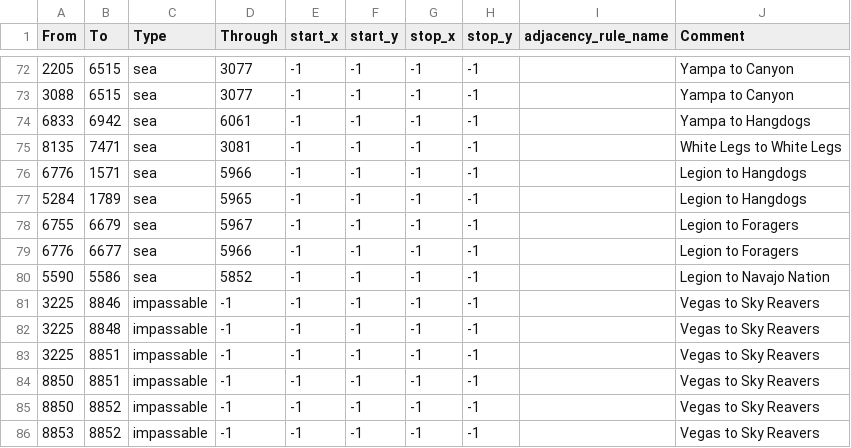
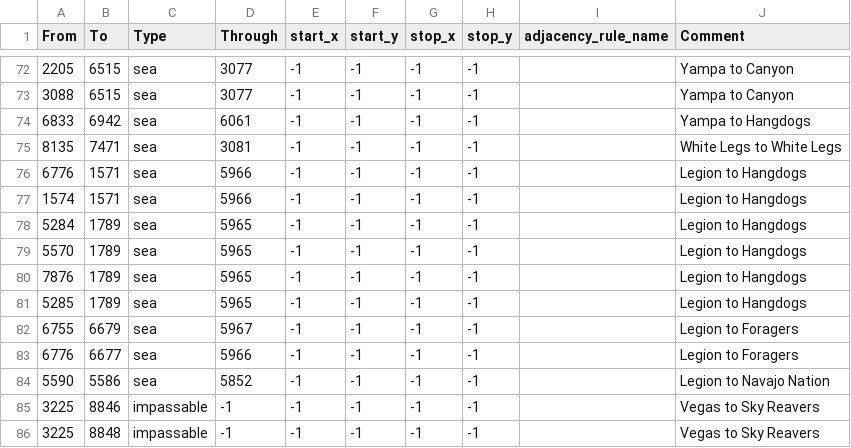
Before and after one commit to OWBDevTeam/mod, a CSV file: falloutmod/map/adjacencies.csv, drawn as a sheet; only a part is shown, gaps mark what is left out; the shorter side is filled out with more unchanged rows; the diff names each change by its address in the sheet, - before the commit and + after, or states it on an @@ line.

Commit message:
added Legion-Hangdog crossings

```diff
--- a/falloutmod/map/adjacencies.csv
+++ b/falloutmod/map/adjacencies.csv
+row 77: 1574 | 1571 | sea | 5966 | -1 | -1 | -1 | -1 |  | Legion to Hangdogs
+row 79: 5570 | 1789 | sea | 5965 | -1 | -1 | -1 | -1 |  | Legion to Hangdogs
+row 80: 7876 | 1789 | sea | 5965 | -1 | -1 | -1 | -1 |  | Legion to Hangdogs
+row 81: 5285 | 1789 | sea | 5965 | -1 | -1 | -1 | -1 |  | Legion to Hangdogs
```
